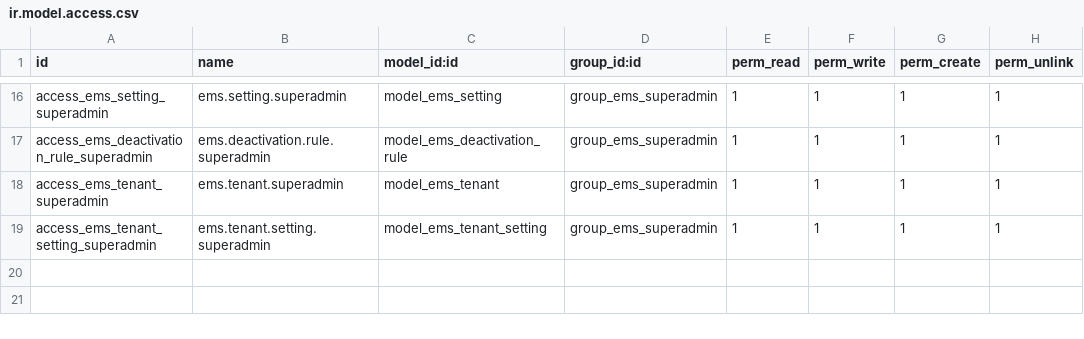
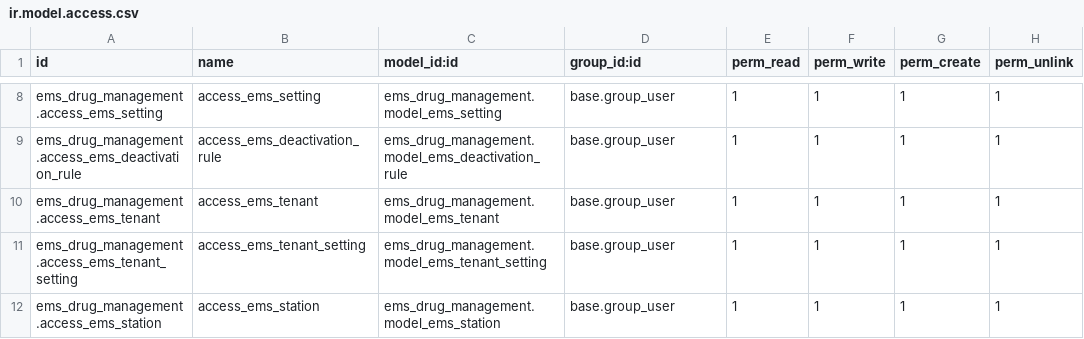
Before and after one commit to rakibhoossain/odoo-18.0.post20250421, a CSV file: odoo/addons/ems_drug_management/security/ir.model.access.csv, drawn as a sheet; only a part is shown, gaps mark what is left out; addresses are those after the commit; the diff covers the shown part only; the diff names each change by its address in the sheet, - before the commit and + after, or states it on an @@ line.

```diff
--- a/odoo/addons/ems_drug_management/security/ir.model.access.csv
+++ b/odoo/addons/ems_drug_management/security/ir.model.access.csv
-A8 (id): access_ems_setting_superadmin
+A8 (id): ems_drug_management.access_ems_setting
-B8 (name): ems.setting.superadmin
+B8 (name): access_ems_setting
-C8 (model_id:id): model_ems_setting
+C8 (model_id:id): ems_drug_management.model_ems_setting
-D8:D11 (group_id:id): group_ems_superadmin
+D8:D11 (group_id:id): base.group_user
-A9 (id): access_ems_deactivation_rule_superadmin
+A9 (id): ems_drug_management.access_ems_deactivation_rule
-B9 (name): ems.deactivation.rule.superadmin
+B9 (name): access_ems_deactivation_rule
-C9 (model_id:id): model_ems_deactivation_rule
+C9 (model_id:id): ems_drug_management.model_ems_deactivation_rule
-A10 (id): access_ems_tenant_superadmin
+A10 (id): ems_drug_management.access_ems_tenant
-B10 (name): ems.tenant.superadmin
+B10 (name): access_ems_tenant
-C10 (model_id:id): model_ems_tenant
+C10 (model_id:id): ems_drug_management.model_ems_tenant
-A11 (id): access_ems_tenant_setting_superadmin
+A11 (id): ems_drug_management.access_ems_tenant_setting
-B11 (name): ems.tenant.setting.superadmin
+B11 (name): access_ems_tenant_setting
-C11 (model_id:id): model_ems_tenant_setting
+C11 (model_id:id): ems_drug_management.model_ems_tenant_setting
+row 12: ems_drug_management.access_ems_station | access_ems_station | ems_drug_management.model_ems_station | base.group_user | 1 | 1 | 1 | 1
```
Also changed, not shown: 8 removed rows and 24 edited cells elsewhere in this file, 5 other files.
